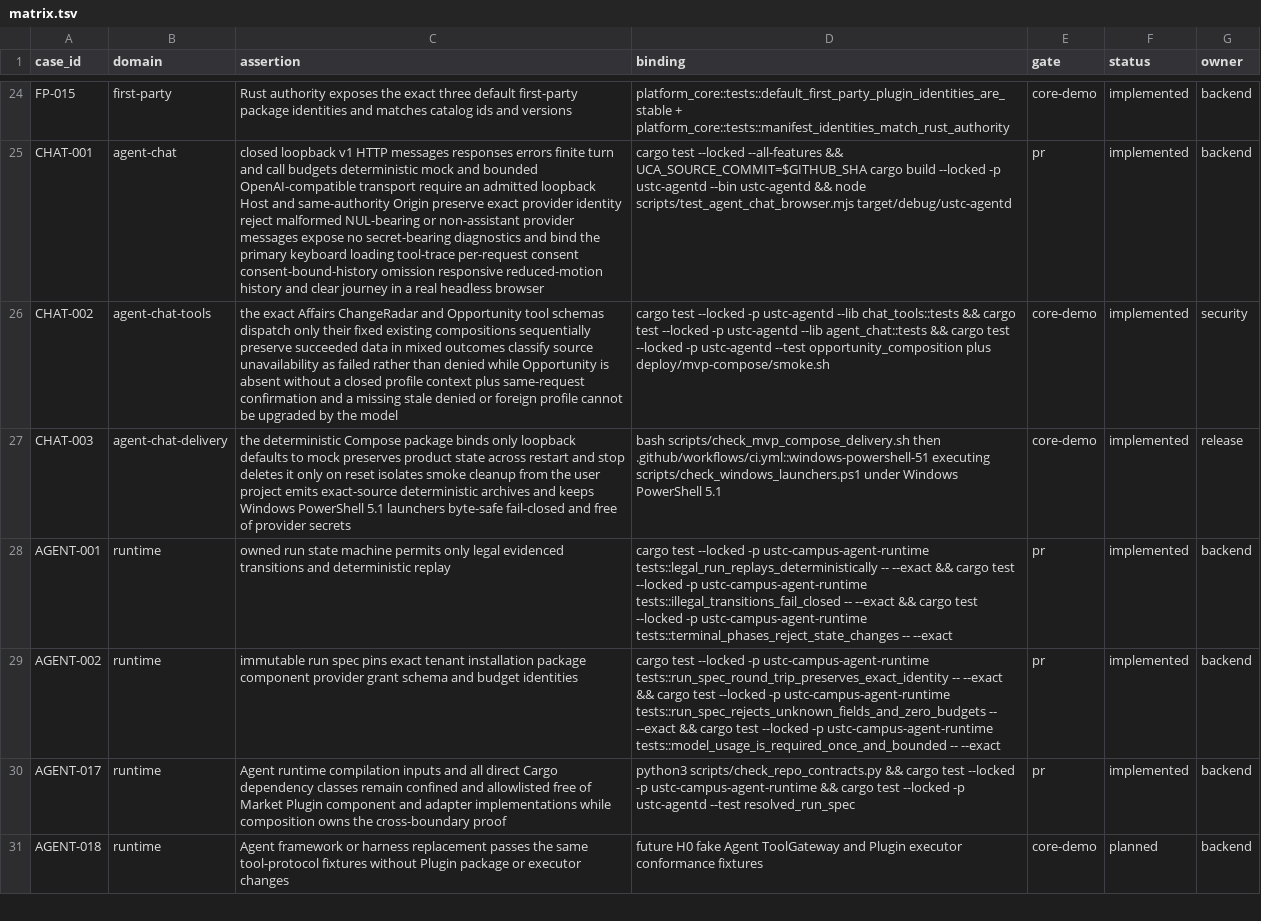
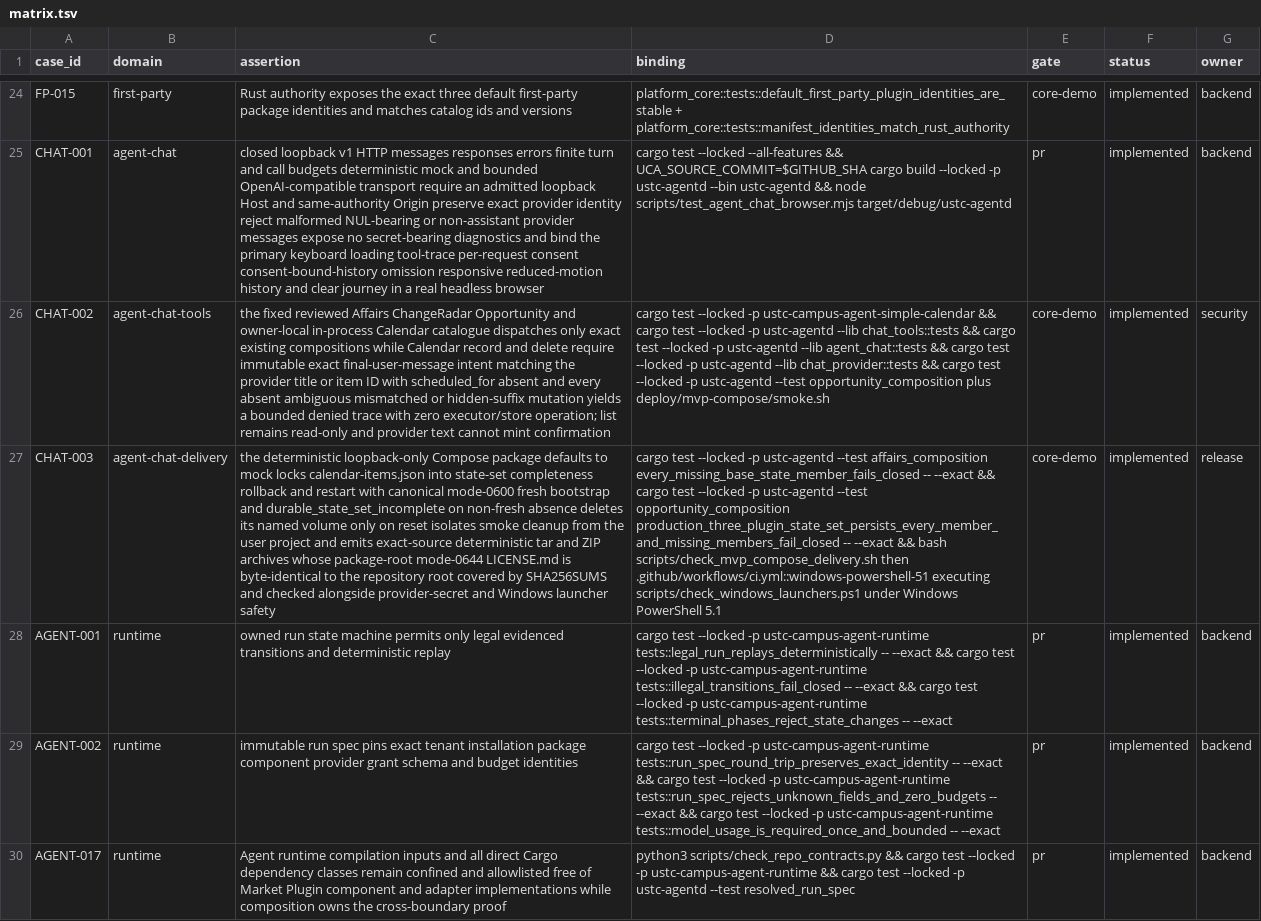
Before and after one commit to Develata/ustc-campus-agent, a TSV file: docs/acceptance/matrix.tsv, drawn as a sheet; only a part is shown, gaps mark what is left out; the shorter side is filled out with more unchanged rows; the diff names each change by its address in the sheet, - before the commit and + after, or states it on an @@ line.

Commit message:
docs: freeze bounded demo truth

```diff
--- a/docs/acceptance/matrix.tsv
+++ b/docs/acceptance/matrix.tsv
-C26 (assertion): the exact Affairs ChangeRadar and Opportunity tool schemas dispatch only their fixed existing compositions sequentially preserve succeeded data in mixed outcomes classify source unavailability as failed rather than denied while Opportunity is absent without a closed profile context plus same-request confirmation and a missing stale denied or foreign profile cannot be upgraded by the model
+C26 (assertion): the fixed reviewed Affairs ChangeRadar Opportunity and owner-local in-process Calendar catalogue dispatches only exact existing compositions while Calendar record and delete require immutable exact final-user-message intent matching the provider title or item ID with scheduled_for absent and every absent ambiguous mismatched or hidden-suffix mutation yields a bounded denied trace with zero executor/store operation; list remains read-only and provider text cannot mint confirmation
-D26 (binding): …--locked -p ustc-agentd --lib chat_tools::tests && cargo test --locked -p ustc-agentd --lib agent_chat::tests && cargo…
+D26 (binding): …--locked -p ustc-campus-agent-simple-calendar && cargo test --locked -p ustc-agentd --lib chat_tools::tests && cargo test --locked -p ustc-agentd --lib agent_chat::tests && cargo test --locked -p ustc-agentd --lib chat_provider::tests && cargo…
-C27 (assertion): the deterministic Compose package binds only loopback defaults to mock preserves product state across restart and stop deletes it only on reset isolates smoke cleanup from the user project emits exact-source deterministic archives and keeps Windows PowerShell 5.1 launchers byte-safe fail-closed and free of provider secrets
+C27 (assertion): the deterministic loopback-only Compose package defaults to mock locks calendar-items.json into state-set completeness rollback and restart with canonical mode-0600 fresh bootstrap and durable_state_set_incomplete on non-fresh absence deletes its named volume only on reset isolates smoke cleanup from the user project and emits exact-source deterministic tar and ZIP archives whose package-root mode-0644 LICENSE.md is byte-identical to the repository root covered by SHA256SUMS and checked alongside provider-secret and Windows launcher safety
-D27 (binding): bash scripts/check_mvp_compose_delivery.sh…
+D27 (binding): cargo test --locked -p ustc-agentd --test affairs_composition every_missing_base_state_member_fails_closed -- --exact && cargo test --locked -p ustc-agentd --test opportunity_composition production_three_plugin_state_set_persists_every_member_and_missing_members_fail_closed -- --exact && bash scripts/check_mvp_compose_delivery.sh…
```
Also changed, not shown: 4 other files.
